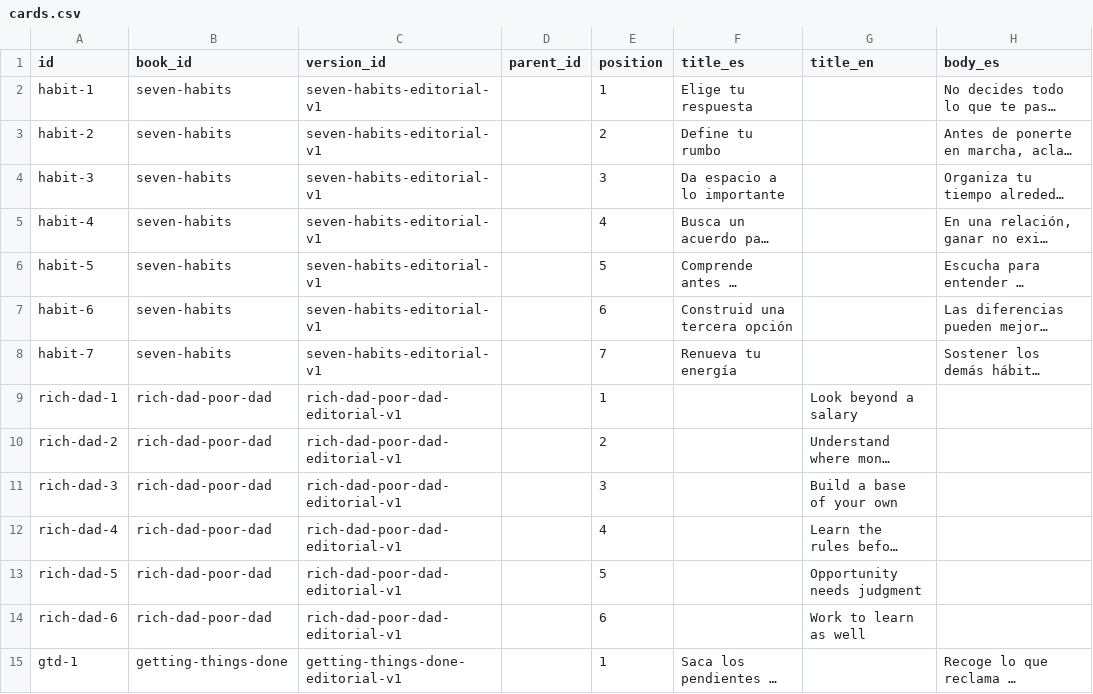
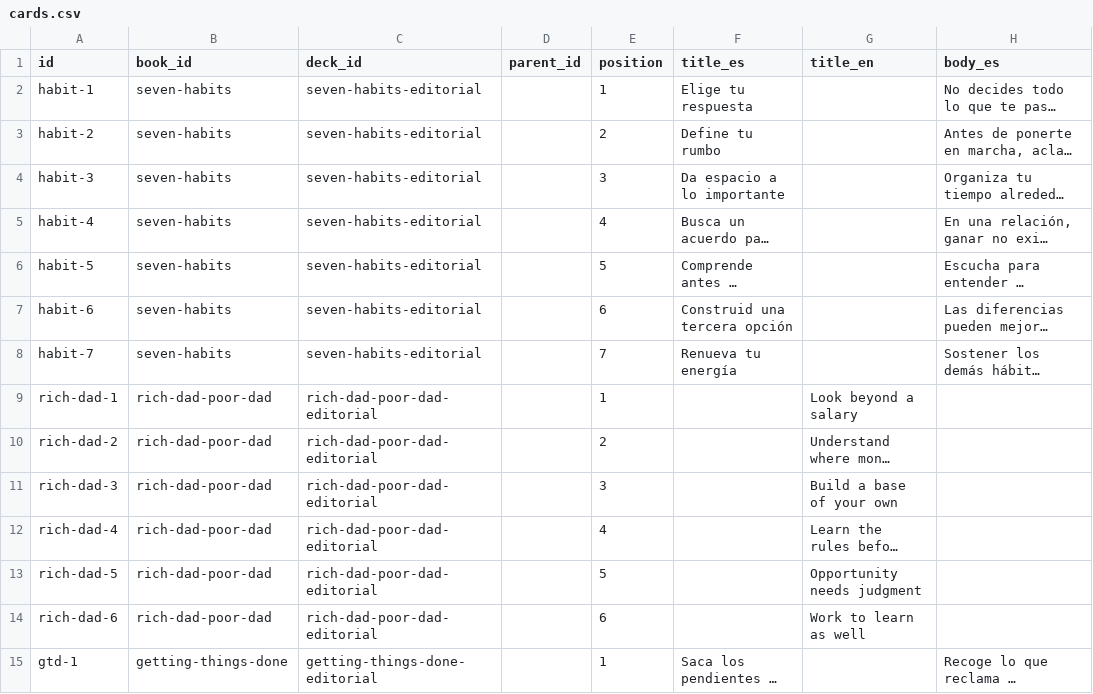
Before and after one commit to RicardoGuzmanVelasco/reedleaves, a CSV file: content/catalog/cards.csv, drawn as a sheet; only a part is shown; long unchanged cells end in …; the diff covers the shown part only; the diff names each change by its address in the sheet, - before the commit and + after, or states it on an @@ line.

Commit message:
Remove deck version entities from schema

```diff
--- a/content/catalog/cards.csv
+++ b/content/catalog/cards.csv
-C1: version_id
+C1: deck_id
-C2:C8 (deck_id): seven-habits-editorial-v1
+C2:C8 (deck_id): seven-habits-editorial
-C9:C14 (deck_id): rich-dad-poor-dad-editorial-v1
+C9:C14 (deck_id): rich-dad-poor-dad-editorial
-C15 (deck_id): getting-things-done-editorial-v1
+C15 (deck_id): getting-things-done-editorial
```
Also changed, not shown: 28 edited cells elsewhere in this file, 25 other files.
